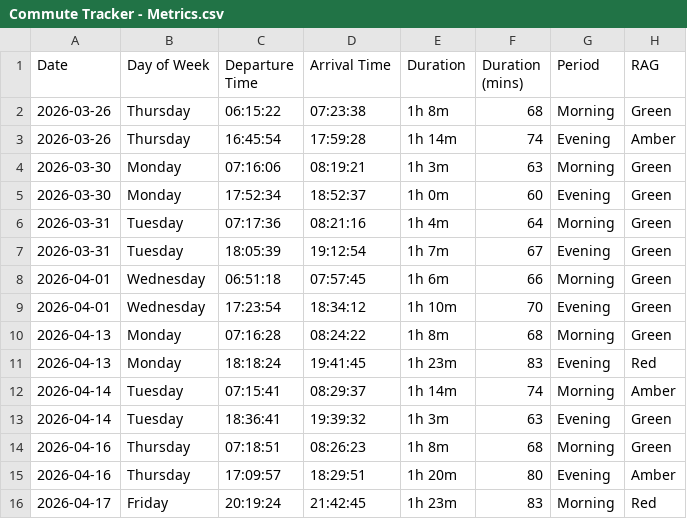
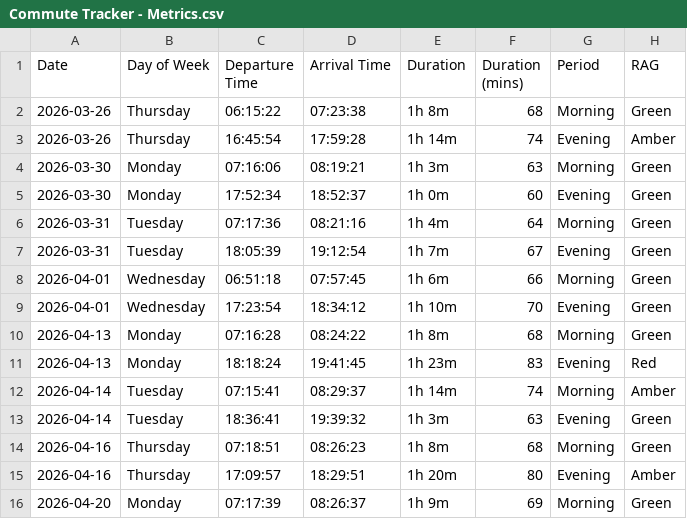
Before and after one commit to clintjb/Commute-Tracking, a CSV file: backup/Commute Tracker - Metrics.csv, drawn as a sheet; removed rows and columns are numbered as before the commit, all else as after; the diff names each change by its address in the sheet, - before the commit and + after, or states it on an @@ line.

```diff
--- a/backup/Commute Tracker - Metrics.csv
+++ b/backup/Commute Tracker - Metrics.csv
-row 16: 2026-04-17 | Friday | 20:19:24 | 21:42:45 | 1h 23m | 83 | Morning | Red
+row 16: 2026-04-20 | Monday | 07:17:39 | 08:26:37 | 1h 9m | 69 | Morning | Green
```
Also changed, not shown: 2 other files.
